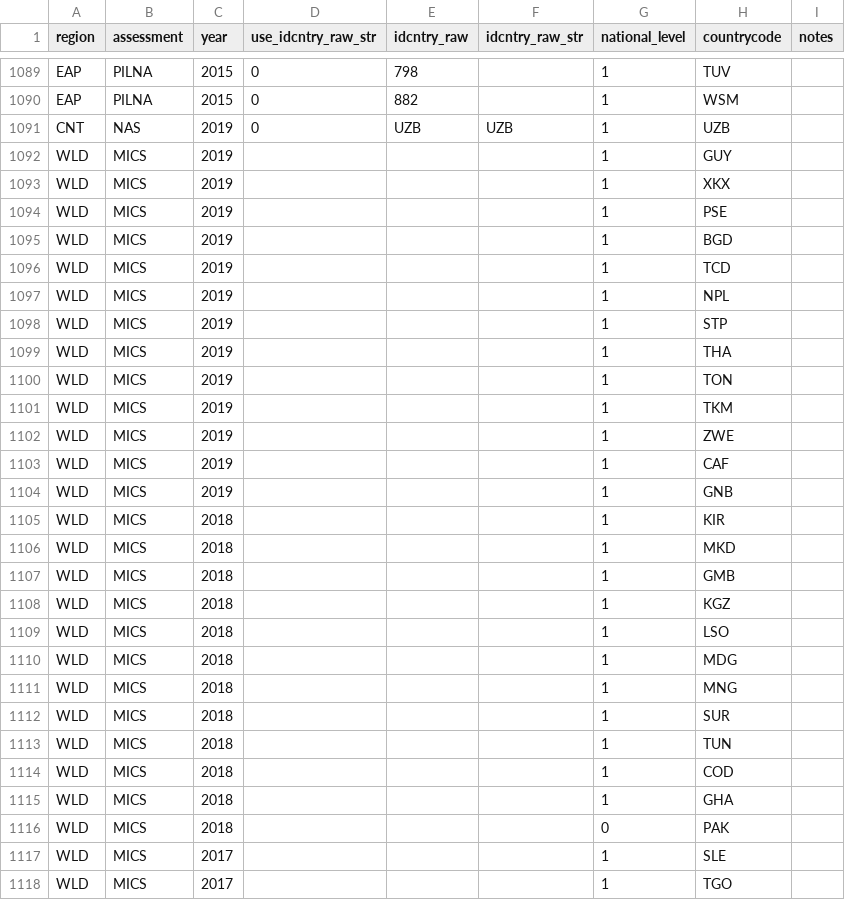
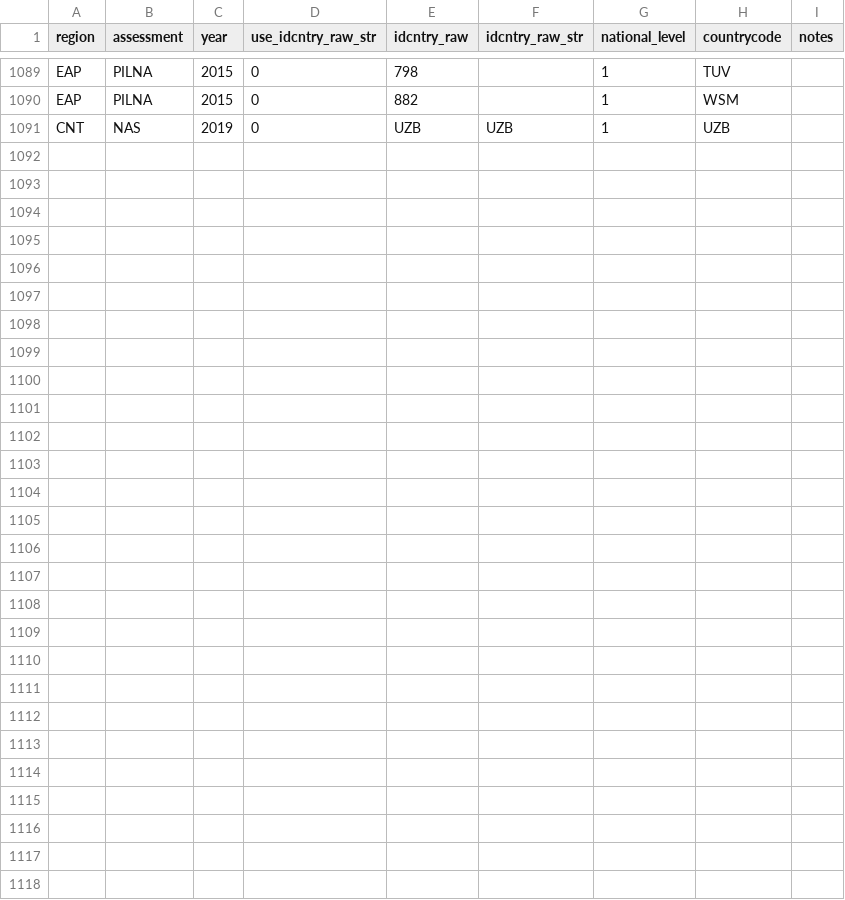
Before and after one commit to AroobIqbal/HLO, a CSV file: 01_harmonization/011_rawdata/master_countrycode_list.csv, drawn as a sheet; only a part is shown, gaps mark what is left out; the diff names each change by its address in the sheet, - before the commit and + after, or states it on an @@ line.

Commit message:
Try to push small changes
to Master2

```diff
--- a/01_harmonization/011_rawdata/master_countrycode_list.csv
+++ b/01_harmonization/011_rawdata/master_countrycode_list.csv
-row 1092: WLD | MICS | 2019 |  |  |  | 1 | GUY
-row 1093: WLD | MICS | 2019 |  |  |  | 1 | XKX
-row 1094: WLD | MICS | 2019 |  |  |  | 1 | PSE
-row 1095: WLD | MICS | 2019 |  |  |  | 1 | BGD
-row 1096: WLD | MICS | 2019 |  |  |  | 1 | TCD
-row 1097: WLD | MICS | 2019 |  |  |  | 1 | NPL
-row 1098: WLD | MICS | 2019 |  |  |  | 1 | STP
-row 1099: WLD | MICS | 2019 |  |  |  | 1 | THA
-row 1100: WLD | MICS | 2019 |  |  |  | 1 | TON
-row 1101: WLD | MICS | 2019 |  |  |  | 1 | TKM
-row 1102: WLD | MICS | 2019 |  |  |  | 1 | ZWE
-row 1103: WLD | MICS | 2019 |  |  |  | 1 | CAF
-row 1104: WLD | MICS | 2019 |  |  |  | 1 | GNB
-row 1105: WLD | MICS | 2018 |  |  |  | 1 | KIR
-row 1106: WLD | MICS | 2018 |  |  |  | 1 | MKD
-row 1107: WLD | MICS | 2018 |  |  |  | 1 | GMB
-row 1108: WLD | MICS | 2018 |  |  |  | 1 | KGZ
-row 1109: WLD | MICS | 2018 |  |  |  | 1 | LSO
-row 1110: WLD | MICS | 2018 |  |  |  | 1 | MDG
-row 1111: WLD | MICS | 2018 |  |  |  | 1 | MNG
-row 1112: WLD | MICS | 2018 |  |  |  | 1 | SUR
-row 1113: WLD | MICS | 2018 |  |  |  | 1 | TUN
-row 1114: WLD | MICS | 2018 |  |  |  | 1 | COD
-row 1115: WLD | MICS | 2018 |  |  |  | 1 | GHA
-row 1116: WLD | MICS | 2018 |  |  |  | 0 | PAK
-row 1117: WLD | MICS | 2017 |  |  |  | 1 | SLE
-row 1118: WLD | MICS | 2017 |  |  |  | 1 | TGO
```
Also changed, not shown: 3 other files.
